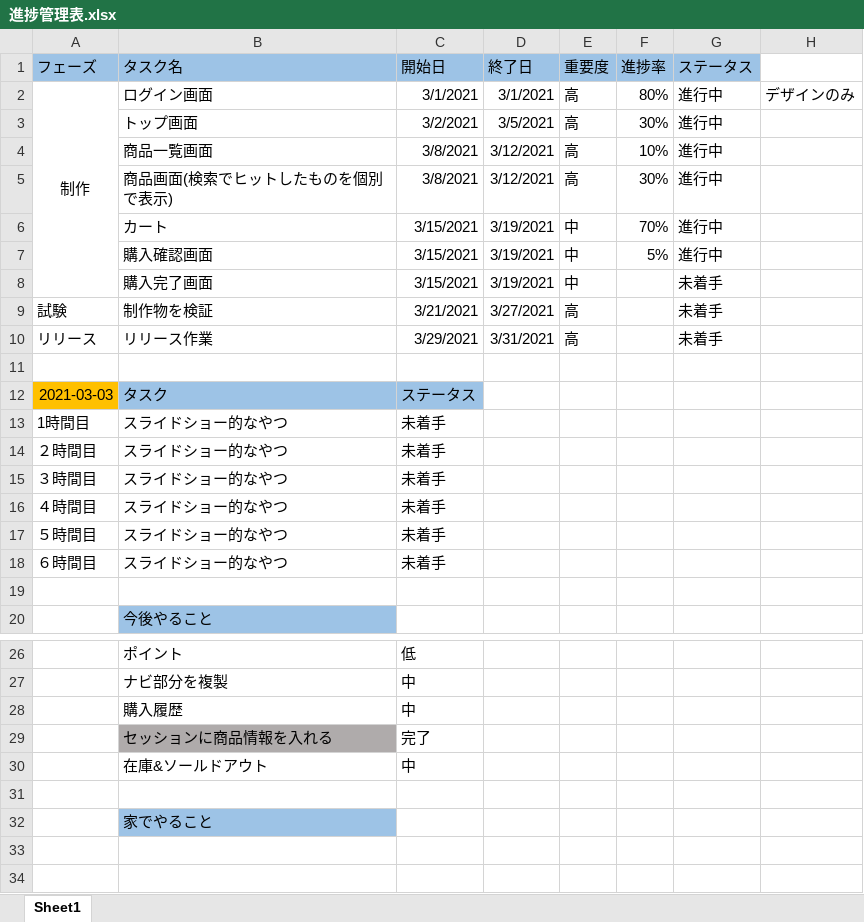
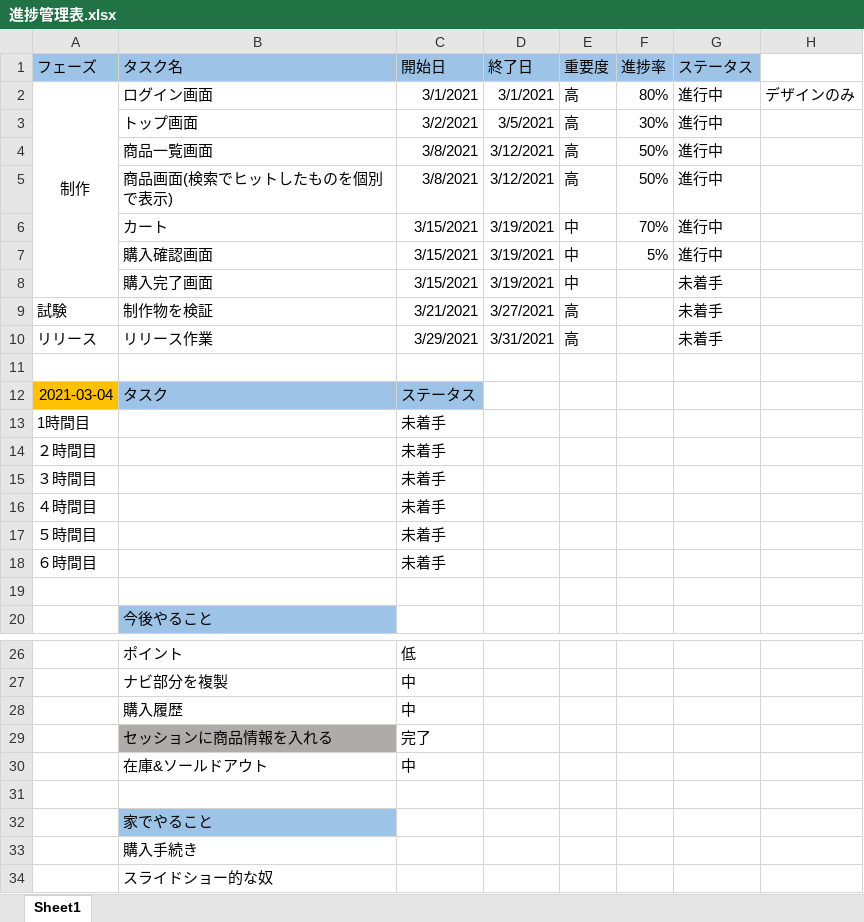
Before and after one commit to kyochang227/shopping, an Excel workbook: 進捗管理表.xlsx, sheet Sheet1, drawn as a sheet; only a part is shown, gaps mark what is left out; values as stored, in another font and other column widths than the file's, no borders; conditional formats not drawn; the diff names each change by its address in the sheet, - before the commit and + after, or states it on an @@ line.

```diff
--- a/進捗管理表.xlsx (sheet Sheet1)
+++ b/進捗管理表.xlsx (sheet Sheet1)
-F4 (進捗率): 10%
+F4 (進捗率): 50%
-F5 (進捗率): 30%
+F5 (進捗率): 50%
-A12 (フェーズ): 2021-03-03
+A12 (フェーズ): 2021-03-04
-B13:B18 (タスク名): スライドショー的なやつ
+B13:B18 (タスク名): (empty)
+row 33:  | 購入手続き
+row 34:  | スライドショー的な奴
```
Also changed, not shown: 7 other files.
